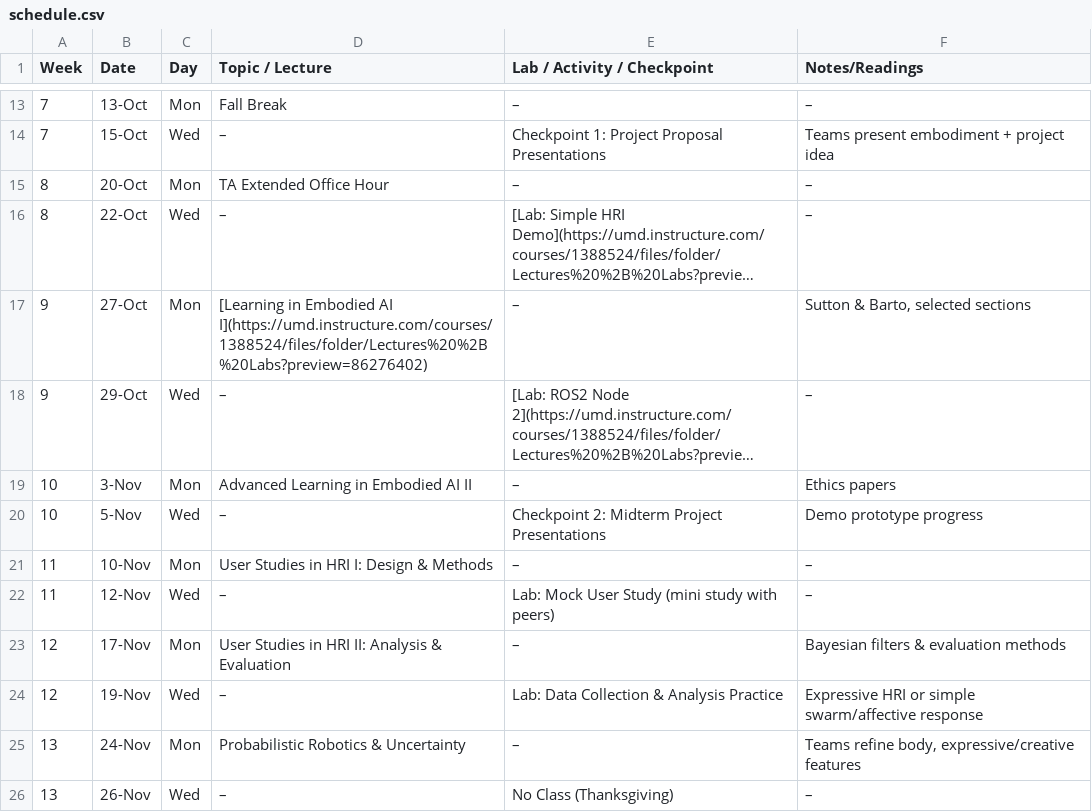
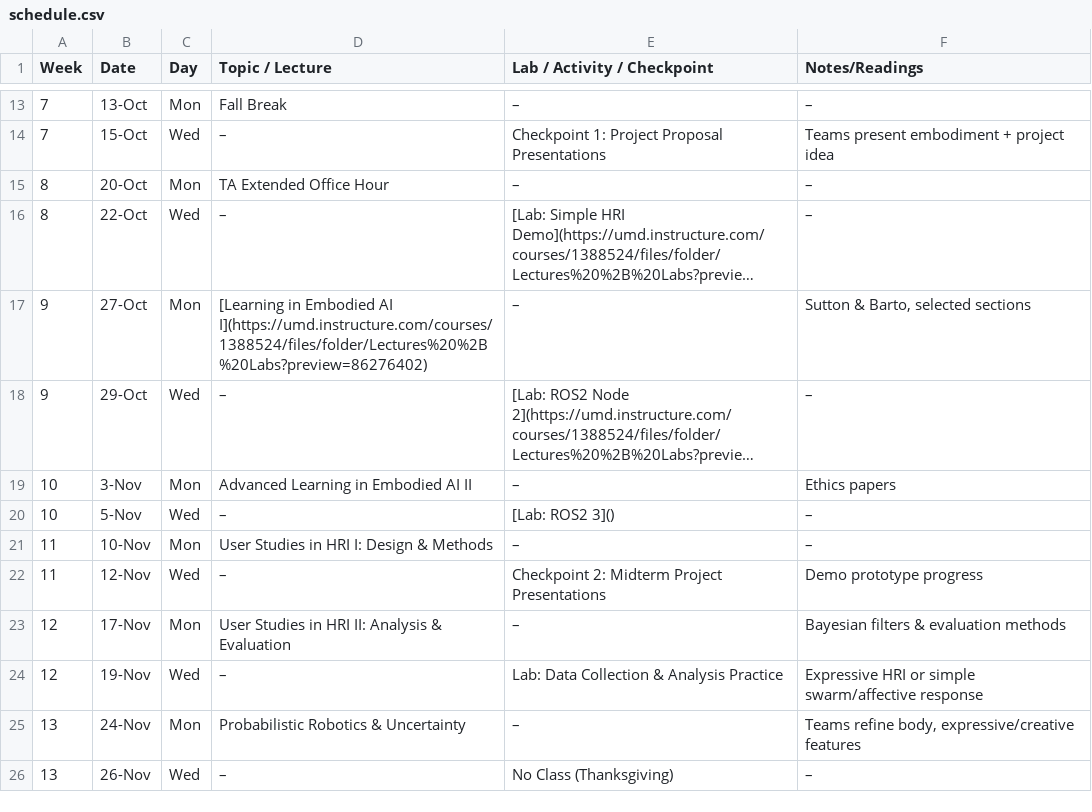
Before and after one commit to billynew/CMSC498J, a CSV file: _data/schedule.csv, drawn as a sheet; only a part is shown, gaps mark what is left out; long unchanged cells end in ….

Commit message:
update

```diff
--- a/_data/schedule.csv
+++ b/_data/schedule.csv
@@ -19,5 +19,5 @@ Week,Date,Day,Topic / Lecture,Lab / Activity / Checkpoint,Notes/Readings
 10,3-Nov,Mon,Advanced Learning in Embodied AI II,–,Ethics papers
-10,5-Nov,Wed,–,Checkpoint 2: Midterm Project Presentations,Demo prototype progress
+10,5-Nov,Wed,–,[Lab: ROS2 3](),–
 11,10-Nov,Mon,User Studies in HRI I: Design & Methods,–,–
-11,12-Nov,Wed,–,Lab: Mock User Study (mini study with peers),–
+11,12-Nov,Wed,–,Checkpoint 2: Midterm Project Presentations,Demo prototype progress
 12,17-Nov,Mon,User Studies in HRI II: Analysis & Evaluation,–,Bayesian filters & evaluation methods
```
